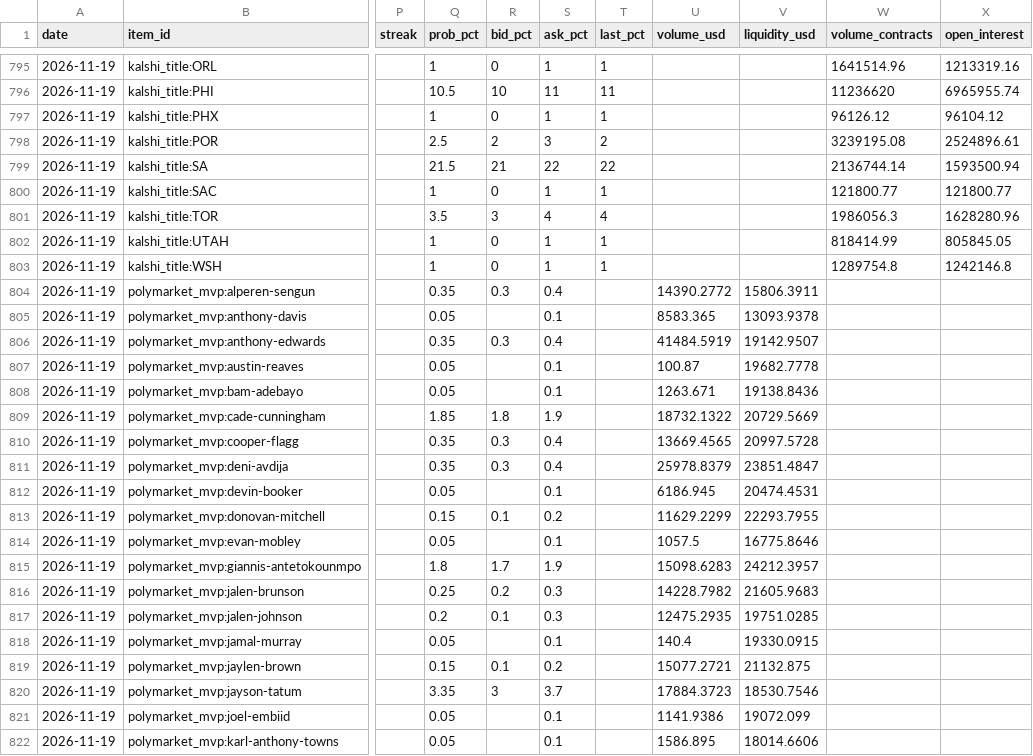
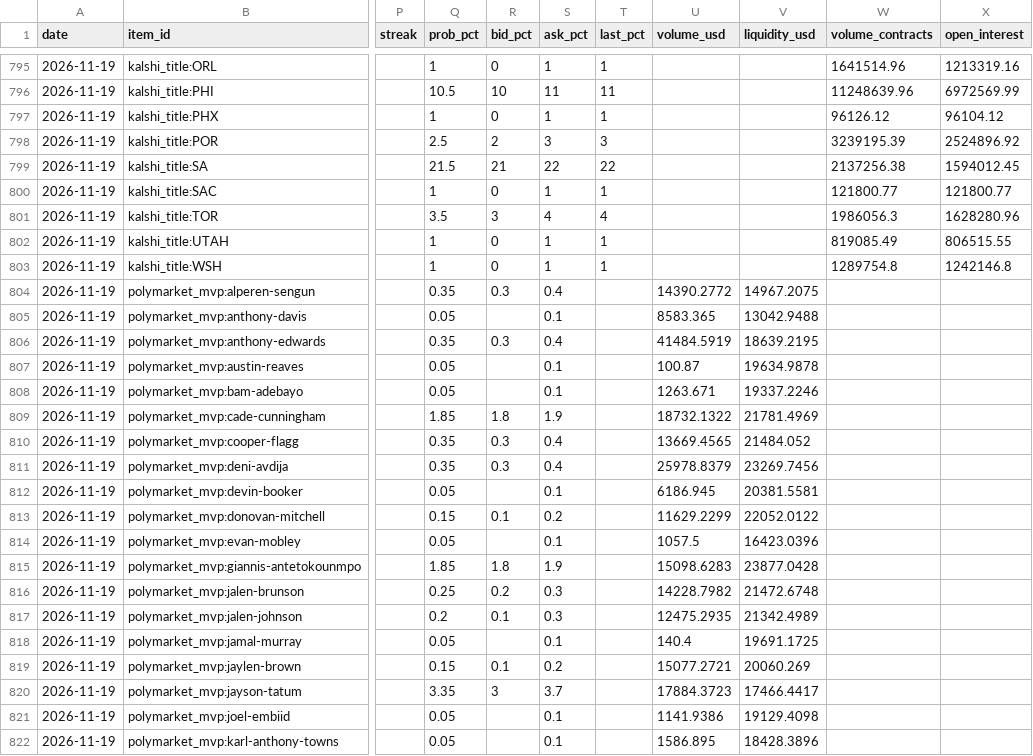
Before and after one commit to LogCheese03/nba_tracker, a CSV file: data/history.csv, drawn as a sheet; only a part is shown, gaps mark what is left out; the diff covers the shown part only; the diff names each change by its address in the sheet, - before the commit and + after, or states it on an @@ line.

```diff
--- a/data/history.csv
+++ b/data/history.csv
-W796 (volume_contracts): 11236620
+W796 (volume_contracts): 11248639.96
-X796 (open_interest): 6965955.74
+X796 (open_interest): 6972569.99
-T798 (last_pct): 2
+T798 (last_pct): 3
-W798 (volume_contracts): 3239195.08
+W798 (volume_contracts): 3239195.39
-X798 (open_interest): 2524896.61
+X798 (open_interest): 2524896.92
-W799 (volume_contracts): 2136744.14
+W799 (volume_contracts): 2137256.38
-X799 (open_interest): 1593500.94
+X799 (open_interest): 1594012.45
-W802 (volume_contracts): 818414.99
+W802 (volume_contracts): 819085.49
-X802 (open_interest): 805845.05
+X802 (open_interest): 806515.55
-V804 (liquidity_usd): 15806.3911
+V804 (liquidity_usd): 14967.2075
-V805 (liquidity_usd): 13093.9378
+V805 (liquidity_usd): 13042.9488
-V806 (liquidity_usd): 19142.9507
+V806 (liquidity_usd): 18639.2195
-V807 (liquidity_usd): 19682.7778
+V807 (liquidity_usd): 19634.9878
-V808 (liquidity_usd): 19138.8436
+V808 (liquidity_usd): 19337.2246
-V809 (liquidity_usd): 20729.5669
+V809 (liquidity_usd): 21781.4969
-V810 (liquidity_usd): 20997.5728
+V810 (liquidity_usd): 21484.052
-V811 (liquidity_usd): 23851.4847
+V811 (liquidity_usd): 23269.7456
-V812 (liquidity_usd): 20474.4531
+V812 (liquidity_usd): 20381.5581
-V813 (liquidity_usd): 22293.7955
+V813 (liquidity_usd): 22052.0122
-V814 (liquidity_usd): 16775.8646
+V814 (liquidity_usd): 16423.0396
-Q815 (prob_pct): 1.8
+Q815 (prob_pct): 1.85
-R815 (bid_pct): 1.7
+R815 (bid_pct): 1.8
-V815 (liquidity_usd): 24212.3957
+V815 (liquidity_usd): 23877.0428
-V816 (liquidity_usd): 21605.9683
+V816 (liquidity_usd): 21472.6748
-V817 (liquidity_usd): 19751.0285
+V817 (liquidity_usd): 21342.4989
-V818 (liquidity_usd): 19330.0915
+V818 (liquidity_usd): 19691.1725
-V819 (liquidity_usd): 21132.875
+V819 (liquidity_usd): 20060.269
-V820 (liquidity_usd): 18530.7546
+V820 (liquidity_usd): 17466.4417
-V821 (liquidity_usd): 19072.099
+V821 (liquidity_usd): 19129.4098
-V822 (liquidity_usd): 18014.6606
+V822 (liquidity_usd): 18428.3896
```
Also changed, not shown: 155 edited cells elsewhere in this file, 7 other files.
